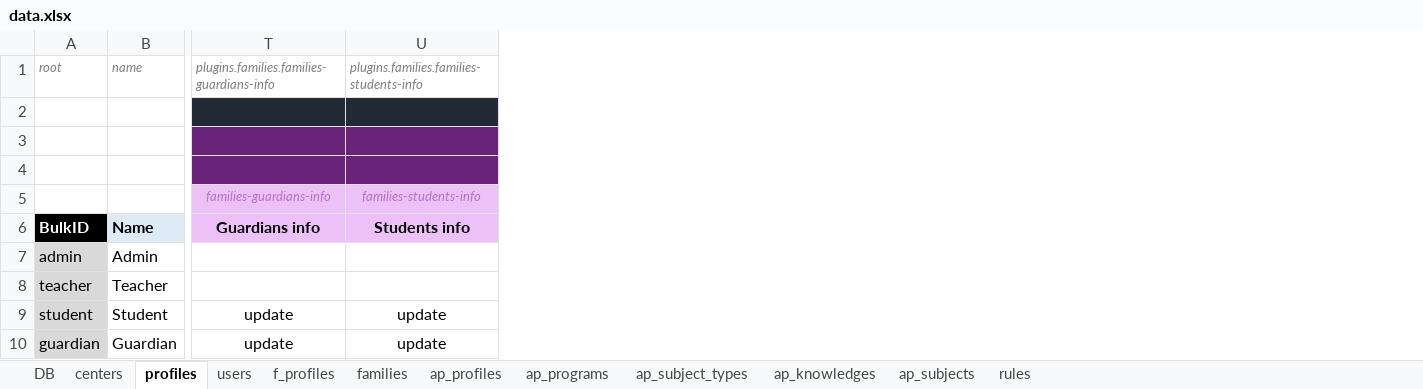
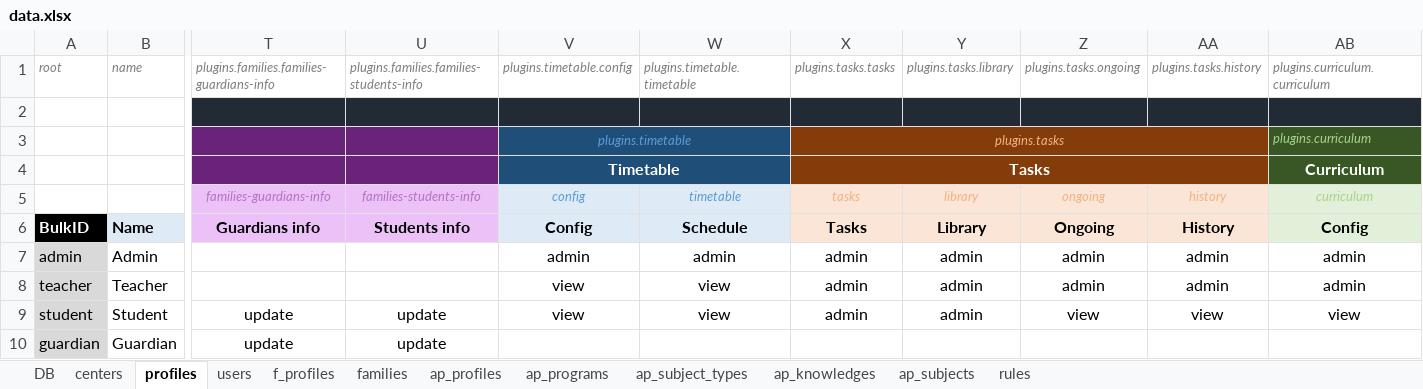
Before and after one commit to newestStar/lms-demo, an Excel workbook: packages/leemons-plugin-mvp-template/src/bulk/data.xlsx, sheet profiles, drawn as a sheet; only a part is shown, gaps mark what is left out; values as stored, in another font and other column widths than the file's, no borders; the diff names each change by its address in the sheet, - before the commit and + after, or states it on an @@ line.

Commit message:
UPDATED: MVP-template profiles columns and permissions

```diff
--- a/packages/leemons-plugin-mvp-template/src/bulk/data.xlsx (sheet profiles)
+++ b/packages/leemons-plugin-mvp-template/src/bulk/data.xlsx (sheet profiles)
+column V, rows 1-9: plugins.timetable.config |  | plugins.timetable | Timetable | config | Config | admin | view | view
+column W, rows 1-9: plugins.timetable.timetable |  |  |  | timetable | Schedule | admin | view | view
+column X, rows 1-9: plugins.tasks.tasks |  | plugins.tasks | Tasks | tasks | Tasks | admin | admin | admin
+column Y, rows 1-9: plugins.tasks.library |  |  |  | library | Library | admin | admin | admin
+column Z, rows 1-9: plugins.tasks.ongoing |  |  |  | ongoing | Ongoing | admin | admin | view
+column AA, rows 1-9: plugins.tasks.history |  |  |  | history | History | admin | admin | view
+column AB, rows 1-9: plugins.curriculum.curriculum |  | plugins.curriculum | Curriculum | curriculum | Config | admin | admin | view
```
Also changed, not shown: 1 other file.
